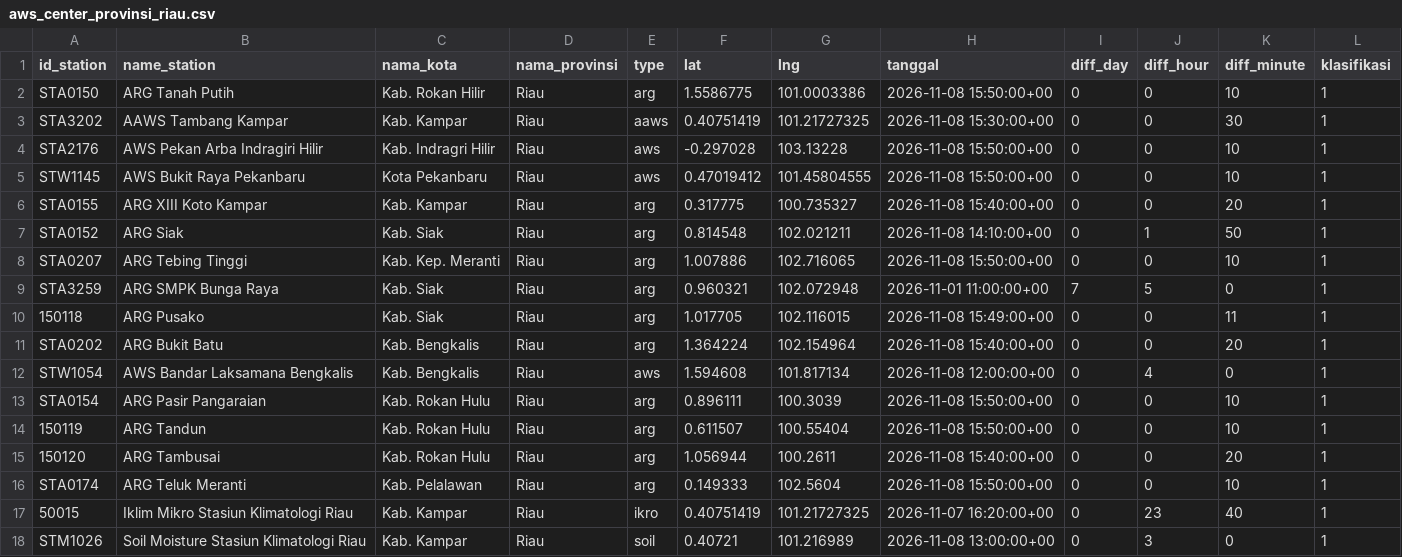
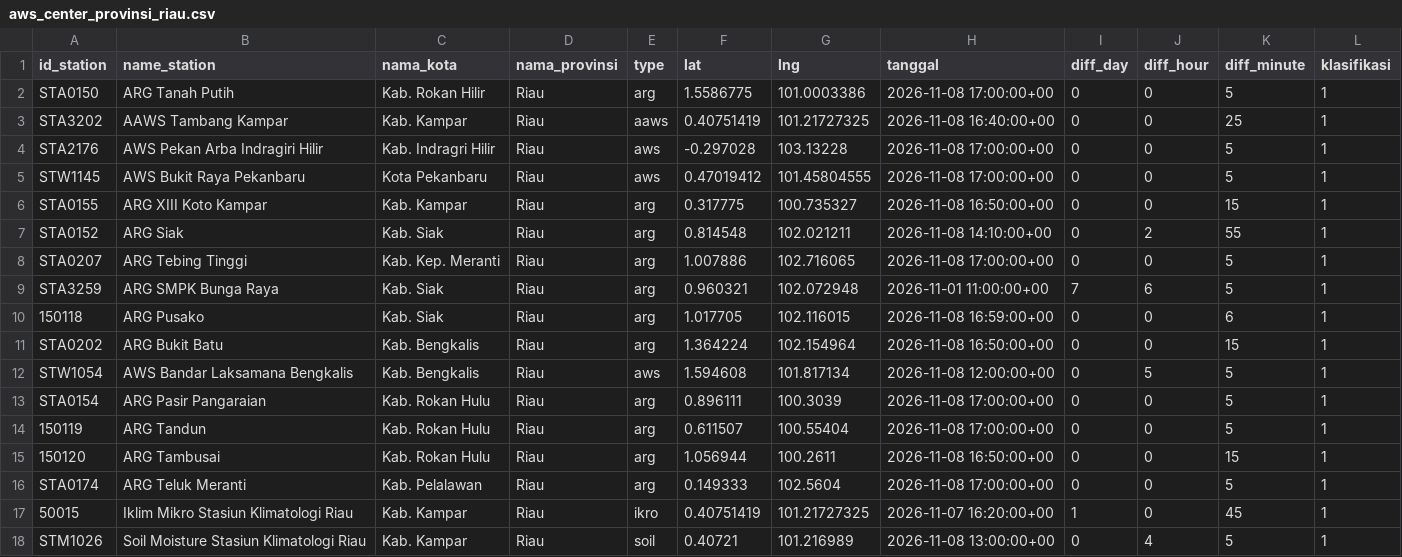
Before and after one commit to dheniel01/Web_Scrapping_BMKG, a CSV file: aws_center_provinsi_riau.csv, drawn as a sheet; only a part is shown; the diff covers the shown part only.

Commit message:
feat: enable continuous 60s background live telemetry sync and update station datasets

```diff
--- a/aws_center_provinsi_riau.csv
+++ b/aws_center_provinsi_riau.csv
@@ -1,18 +1,18 @@
 id_station;name_station;nama_kota;nama_provinsi;type;lat;lng;tanggal;diff_day;diff_hour;diff_minute;klasifikasi
-STA0150;ARG Tanah Putih;Kab. Rokan Hilir;Riau;arg;1.5586775;101.0003386;2026-11-08 15:50:00+00;0;0;10;1
-STA3202;AAWS Tambang Kampar;Kab. Kampar;Riau;aaws;0.40751419;101.21727325;2026-11-08 15:30:00+00;0;0;30;1
-STA2176;AWS Pekan Arba Indragiri Hilir;Kab. Indragri Hilir;Riau;aws;-0.297028;103.13228;2026-11-08 15:50:00+00;0;0;10;1
-STW1145;AWS Bukit Raya Pekanbaru;Kota Pekanbaru;Riau;aws;0.47019412;101.45804555;2026-11-08 15:50:00+00;0;0;10;1
-STA0155;ARG XIII Koto Kampar;Kab. Kampar;Riau;arg;0.317775;100.735327;2026-11-08 15:40:00+00;0;0;20;1
-STA0152;ARG Siak;Kab. Siak;Riau;arg;0.814548;102.021211;2026-11-08 14:10:00+00;0;1;50;1
-STA0207;ARG Tebing Tinggi;Kab. Kep. Meranti;Riau;arg;1.007886;102.716065;2026-11-08 15:50:00+00;0;0;10;1
-STA3259;ARG SMPK Bunga Raya;Kab. Siak;Riau;arg;0.960321;102.072948;2026-11-01 11:00:00+00;7;5;0;1
-150118;ARG Pusako;Kab. Siak;Riau;arg;1.017705;102.116015;2026-11-08 15:49:00+00;0;0;11;1
-STA0202;ARG Bukit Batu;Kab. Bengkalis;Riau;arg;1.364224;102.154964;2026-11-08 15:40:00+00;0;0;20;1
-STW1054;AWS Bandar Laksamana Bengkalis;Kab. Bengkalis;Riau;aws;1.594608;101.817134;2026-11-08 12:00:00+00;0;4;0;1
-STA0154;ARG Pasir Pangaraian;Kab. Rokan Hulu;Riau;arg;0.896111;100.3039;2026-11-08 15:50:00+00;0;0;10;1
-150119;ARG Tandun;Kab. Rokan Hulu;Riau;arg;0.611507;100.55404;2026-11-08 15:50:00+00;0;0;10;1
-150120;ARG Tambusai;Kab. Rokan Hulu;Riau;arg;1.056944;100.2611;2026-11-08 15:40:00+00;0;0;20;1
-STA0174;ARG Teluk Meranti;Kab. Pelalawan;Riau;arg;0.149333;102.5604;2026-11-08 15:50:00+00;0;0;10;1
-50015;Iklim Mikro Stasiun Klimatologi Riau;Kab. Kampar;Riau;ikro;0.40751419;101.21727325;2026-11-07 16:20:00+00;0;23;40;1
-STM1026;Soil Moisture Stasiun Klimatologi Riau;Kab. Kampar;Riau;soil;0.40721;101.216989;2026-11-08 13:00:00+00;0;3;0;1
+STA0150;ARG Tanah Putih;Kab. Rokan Hilir;Riau;arg;1.5586775;101.0003386;2026-11-08 17:00:00+00;0;0;5;1
+STA3202;AAWS Tambang Kampar;Kab. Kampar;Riau;aaws;0.40751419;101.21727325;2026-11-08 16:40:00+00;0;0;25;1
+STA2176;AWS Pekan Arba Indragiri Hilir;Kab. Indragri Hilir;Riau;aws;-0.297028;103.13228;2026-11-08 17:00:00+00;0;0;5;1
+STW1145;AWS Bukit Raya Pekanbaru;Kota Pekanbaru;Riau;aws;0.47019412;101.45804555;2026-11-08 17:00:00+00;0;0;5;1
+STA0155;ARG XIII Koto Kampar;Kab. Kampar;Riau;arg;0.317775;100.735327;2026-11-08 16:50:00+00;0;0;15;1
+STA0152;ARG Siak;Kab. Siak;Riau;arg;0.814548;102.021211;2026-11-08 14:10:00+00;0;2;55;1
+STA0207;ARG Tebing Tinggi;Kab. Kep. Meranti;Riau;arg;1.007886;102.716065;2026-11-08 17:00:00+00;0;0;5;1
+STA3259;ARG SMPK Bunga Raya;Kab. Siak;Riau;arg;0.960321;102.072948;2026-11-01 11:00:00+00;7;6;5;1
+150118;ARG Pusako;Kab. Siak;Riau;arg;1.017705;102.116015;2026-11-08 16:59:00+00;0;0;6;1
+STA0202;ARG Bukit Batu;Kab. Bengkalis;Riau;arg;1.364224;102.154964;2026-11-08 16:50:00+00;0;0;15;1
+STW1054;AWS Bandar Laksamana Bengkalis;Kab. Bengkalis;Riau;aws;1.594608;101.817134;2026-11-08 12:00:00+00;0;5;5;1
+STA0154;ARG Pasir Pangaraian;Kab. Rokan Hulu;Riau;arg;0.896111;100.3039;2026-11-08 17:00:00+00;0;0;5;1
+150119;ARG Tandun;Kab. Rokan Hulu;Riau;arg;0.611507;100.55404;2026-11-08 17:00:00+00;0;0;5;1
+150120;ARG Tambusai;Kab. Rokan Hulu;Riau;arg;1.056944;100.2611;2026-11-08 16:50:00+00;0;0;15;1
+STA0174;ARG Teluk Meranti;Kab. Pelalawan;Riau;arg;0.149333;102.5604;2026-11-08 17:00:00+00;0;0;5;1
+50015;Iklim Mikro Stasiun Klimatologi Riau;Kab. Kampar;Riau;ikro;0.40751419;101.21727325;2026-11-07 16:20:00+00;1;0;45;1
+STM1026;Soil Moisture Stasiun Klimatologi Riau;Kab. Kampar;Riau;soil;0.40721;101.216989;2026-11-08 13:00:00+00;0;4;5;1
```
Also changed, not shown: 36 edited cells elsewhere in this file, simora_station_monitoring.csv, 3 other files.
